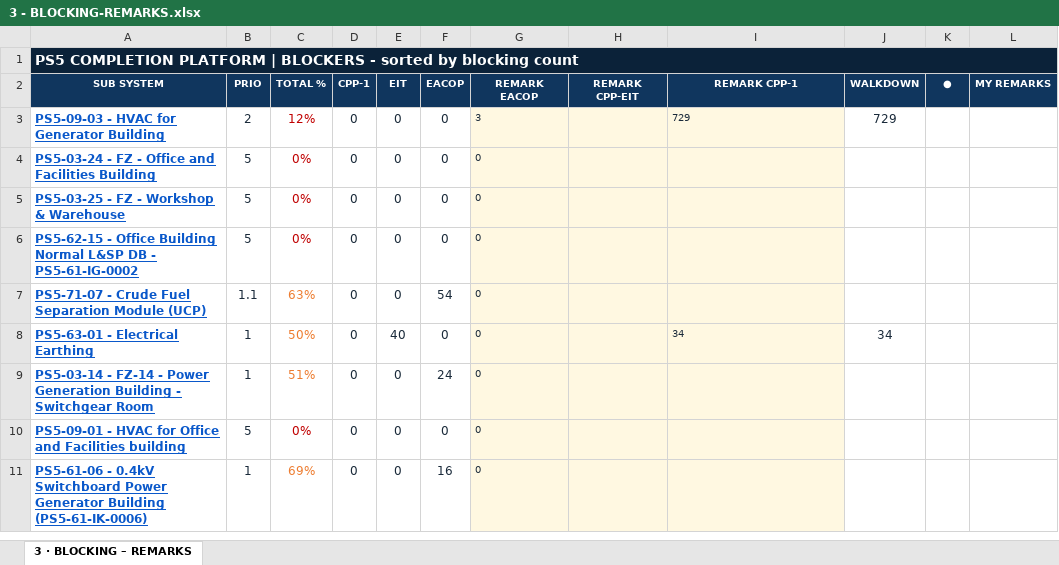
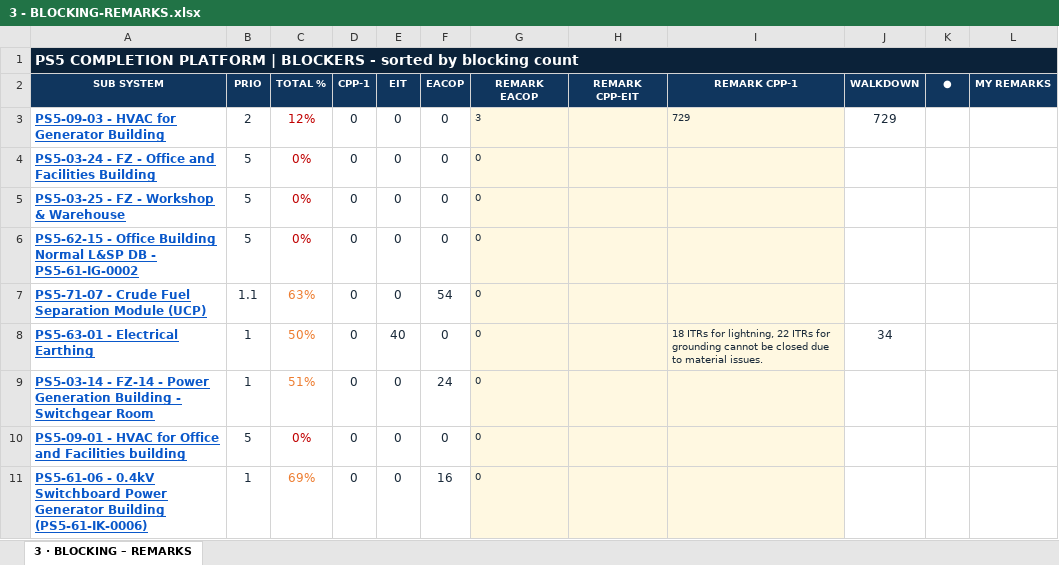
Before and after one commit to Mohamedgawad1/PS5-COMPLETION-PLATFORM, an Excel workbook: EXCEL/3 - BLOCKING-REMARKS.xlsx, sheet 3 · BLOCKING – REMARKS, drawn as a sheet; only a part is shown; values as stored, in another font and other column widths than the file's, no borders; the diff covers the shown part only; the diff names each change by its address in the sheet, - before the commit and + after, or states it on an @@ line.

```diff
--- a/EXCEL/3 - BLOCKING-REMARKS.xlsx (sheet 3 · BLOCKING – REMARKS)
+++ b/EXCEL/3 - BLOCKING-REMARKS.xlsx (sheet 3 · BLOCKING – REMARKS)
-I8 (REMARK CPP-1): 34
+I8 (REMARK CPP-1): 18 ITRs for lightning, 22 ITRs for grounding cannot be closed due to material issues.
```
Also changed, not shown: 4 edited cells and cell formats elsewhere in this sheet, EXCEL/2 - RFC PROGRESS.xlsx, EXCEL/4 - PUNCH LIST.xlsx, 9 other files.
